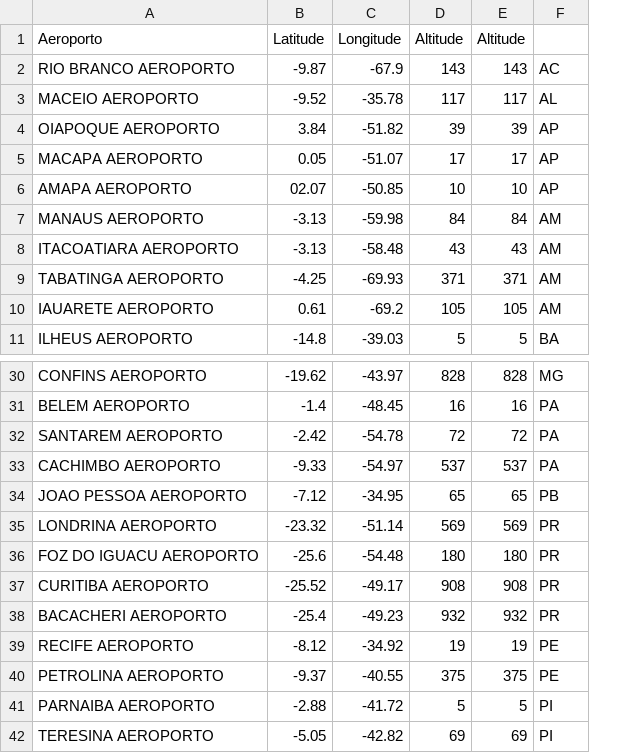
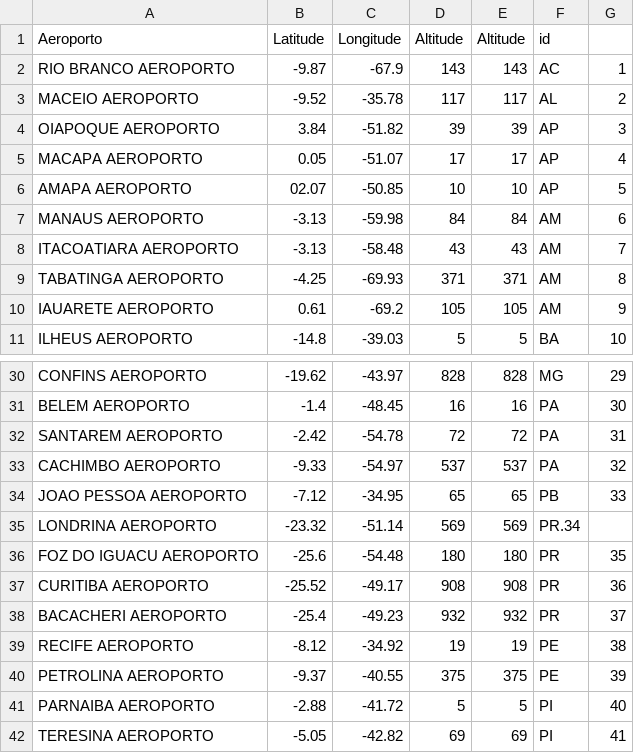
Before and after one commit to juliaguardiani/AnaliseDeRedes, a CSV file: Latitude_Longitude.xlsx - Página1.csv, drawn as a sheet; only a part is shown, gaps mark what is left out; the diff names each change by its address in the sheet, - before the commit and + after, or states it on an @@ line.

Commit message:
Update Latitude_Longitude.xlsx - Página1.csv

```diff
--- a/Latitude_Longitude.xlsx - Página1.csv
+++ b/Latitude_Longitude.xlsx - Página1.csv
+column G, rows 2-11: 1 | 2 | 3 | 4 | 5 | 6 | 7 | 8 | 9 | 10; rows 30-42: 29 | 30 | 31 | 32 | 33 |  | 35 | 36 | 37 | 38 | 39 | 40 | 41
-F1: (empty)
+F1: id
-F35 (id): PR
+F35 (id): PR.34
```
